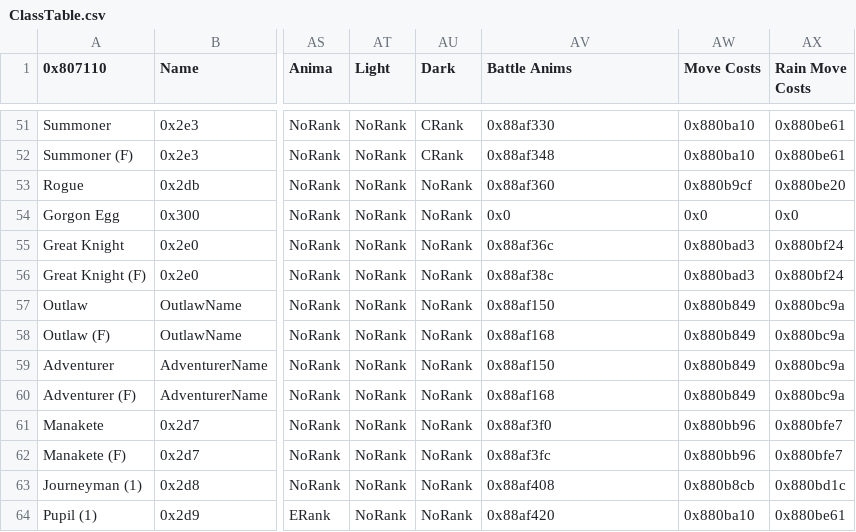
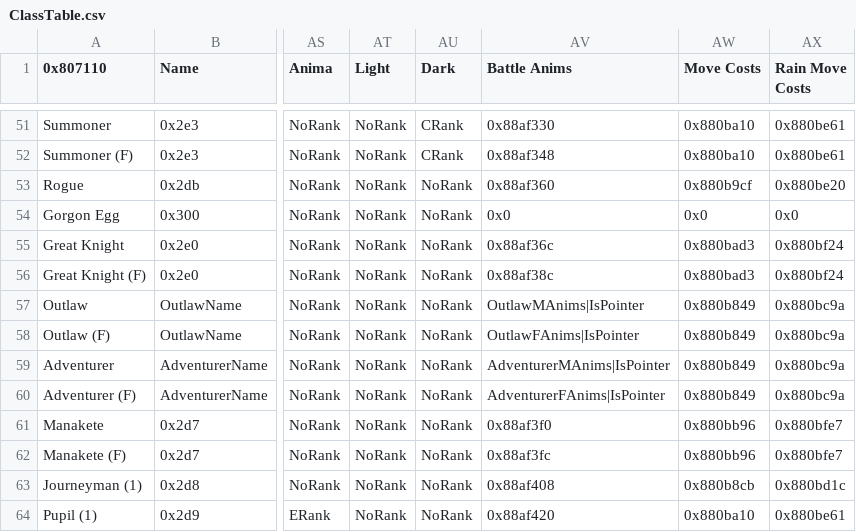
Before and after one commit to alecfcurrie/KeystoneSaga, a CSV file: Tables/NightmareModules/CharactersClasses/ClassTable.csv, drawn as a sheet; only a part is shown, gaps mark what is left out; the diff names each change by its address in the sheet, - before the commit and + after, or states it on an @@ line.

Commit message:
Added Outlaw and Adventurer Class Animations

```diff
--- a/Tables/NightmareModules/CharactersClasses/ClassTable.csv
+++ b/Tables/NightmareModules/CharactersClasses/ClassTable.csv
-AV57 (Battle Anims): 0x88af150
+AV57 (Battle Anims): OutlawMAnims|IsPointer
-AV58 (Battle Anims): 0x88af168
+AV58 (Battle Anims): OutlawFAnims|IsPointer
-AV59 (Battle Anims): 0x88af150
+AV59 (Battle Anims): AdventurerMAnims|IsPointer
-AV60 (Battle Anims): 0x88af168
+AV60 (Battle Anims): AdventurerFAnims|IsPointer
```
Also changed, not shown: 13 other files.
